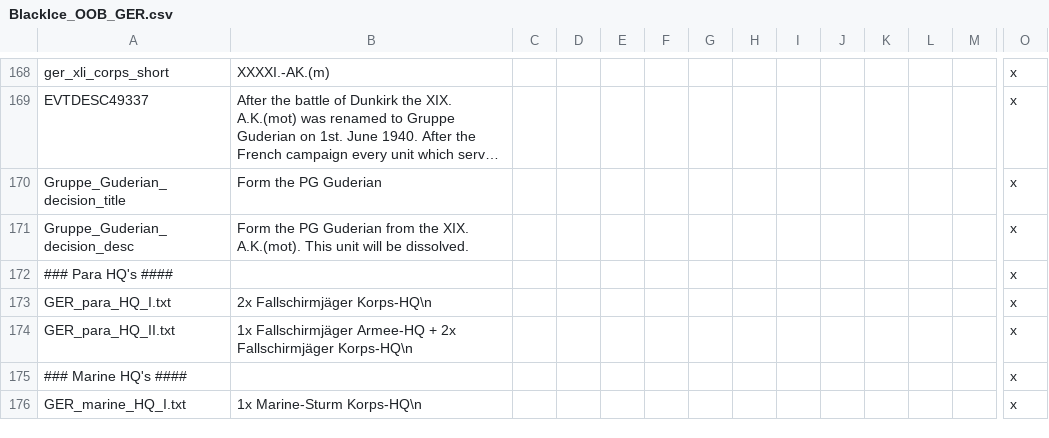
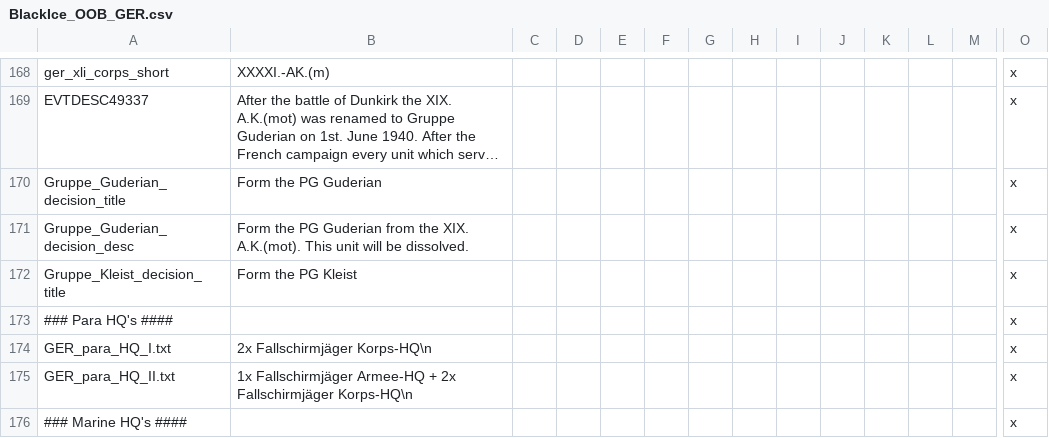
Before and after one commit to oumajgad/BlackICE, a CSV file: localisation/BlackIce_OOB_GER.csv, drawn as a sheet; only a part is shown, gaps mark what is left out; the shorter side is filled out with more unchanged rows; long unchanged cells end in …; rows hold the shown columns only; the diff names each change by its address in the sheet, - before the commit and + after, or states it on an @@ line.

Commit message:
Update BlackIce_OOB_GER.csv

```diff
--- a/localisation/BlackIce_OOB_GER.csv
+++ b/localisation/BlackIce_OOB_GER.csv
+row 172: Gruppe_Kleist_decision_title | Form the PG Kleist |  |  |  |  |  |  |  |  |  |  |  | x
```
